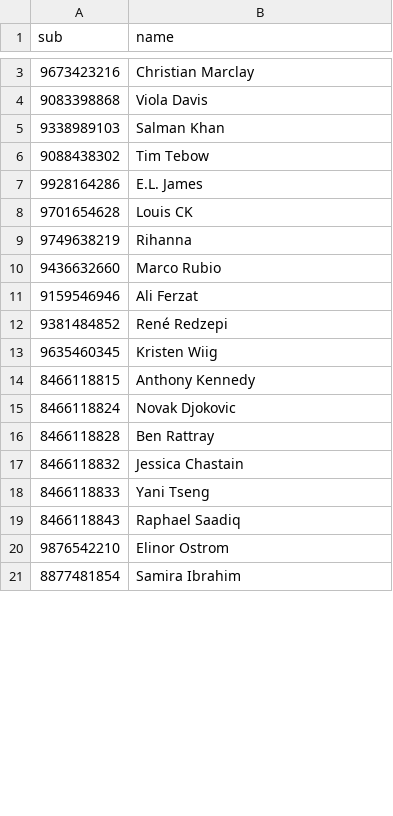
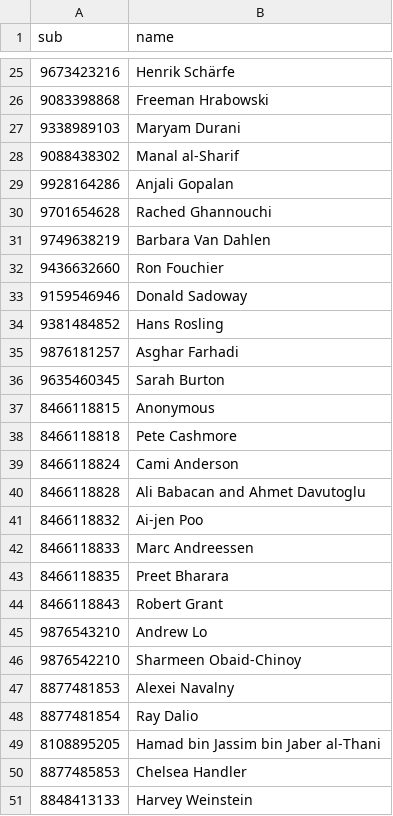
Before and after one commit to gramener/network-graph-demo, a CSV file: data.names.csv, drawn as a sheet; only a part is shown, gaps mark what is left out; the diff covers the shown part only.

Commit message:
added changes to data.names

```diff
--- a/data.names.csv
+++ b/data.names.csv
@@ -3,19 +25,27 @@ sub,name
-9673423216,Christian Marclay
-9083398868,Viola Davis
-9338989103,Salman Khan
-9088438302,Tim Tebow
-9928164286,E.L. James
-9701654628,Louis CK
-9749638219,Rihanna
-9436632660,Marco Rubio
-9159546946,Ali Ferzat
-9381484852,René Redzepi
-9635460345,Kristen Wiig
-8466118815,Anthony Kennedy
-8466118824,Novak Djokovic
-8466118828,Ben Rattray
-8466118832,Jessica Chastain
-8466118833,Yani Tseng
-8466118843,Raphael Saadiq
-9876542210,Elinor Ostrom
-8877481854,Samira Ibrahim
+9673423216,Henrik Schärfe
+9083398868,Freeman Hrabowski
+9338989103,Maryam Durani
+9088438302,Manal al-Sharif
+9928164286,Anjali Gopalan
+9701654628,Rached Ghannouchi
+9749638219,Barbara Van Dahlen
+9436632660,Ron Fouchier
+9159546946,Donald Sadoway
+9381484852,Hans Rosling
+9876181257,Asghar Farhadi
+9635460345,Sarah Burton
+8466118815,Anonymous
+8466118818,Pete Cashmore
+8466118824,Cami Anderson
+8466118828,Ali Babacan and Ahmet Davutoglu
+8466118832,Ai-jen Poo
+8466118833,Marc Andreessen
+8466118835,Preet Bharara
+8466118843,Robert Grant
+9876543210,Andrew Lo
+9876542210,Sharmeen Obaid-Chinoy
+8877481853,Alexei Navalny
+8877481854,Ray Dalio
+8108895205,Hamad bin Jassim bin Jaber al-Thani
+8877485853,Chelsea Handler
+8848413133,Harvey Weinstein
```
Also changed, not shown: 28 added rows, 3 removed rows and 20 edited cells elsewhere in this file.
